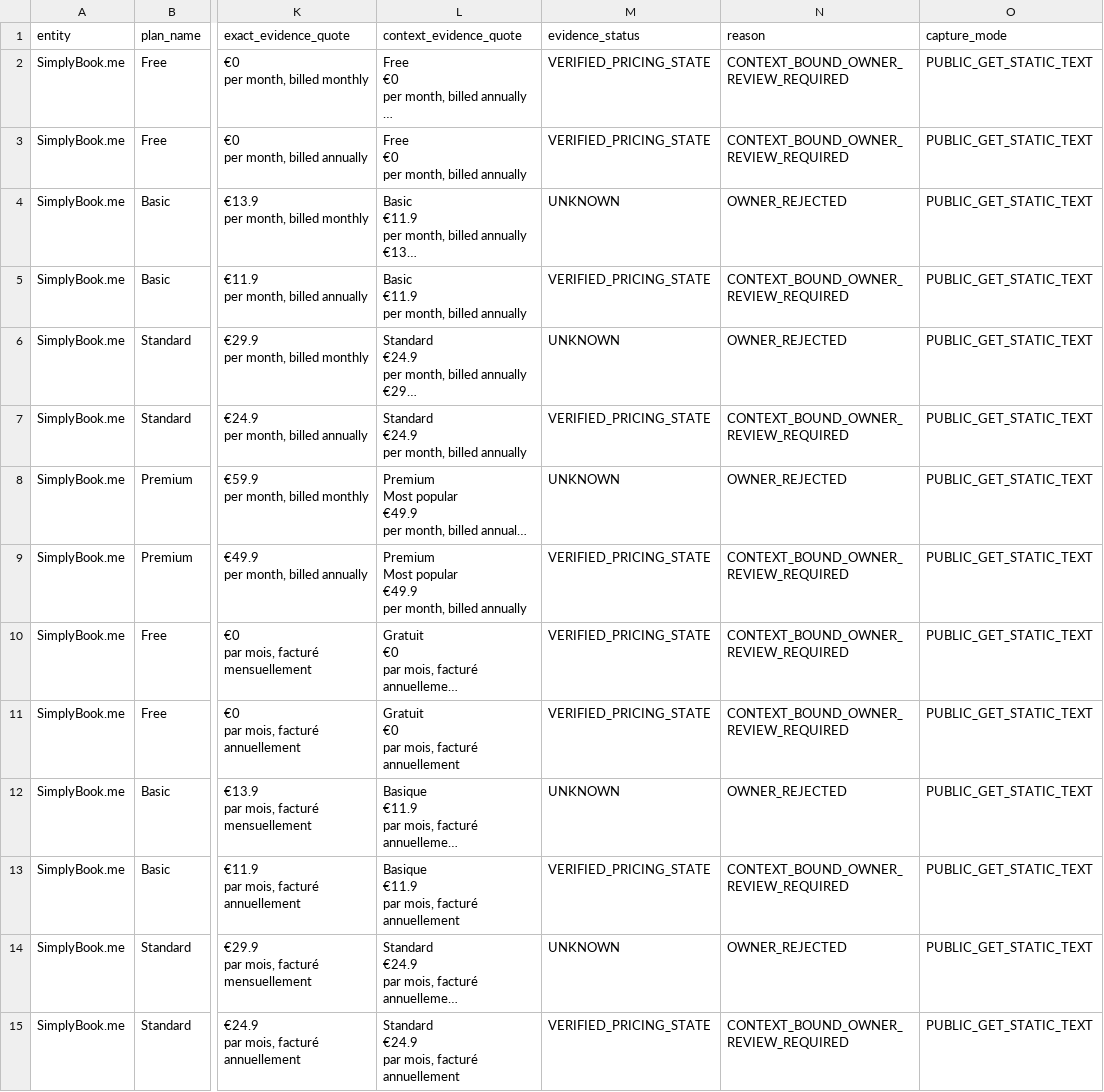
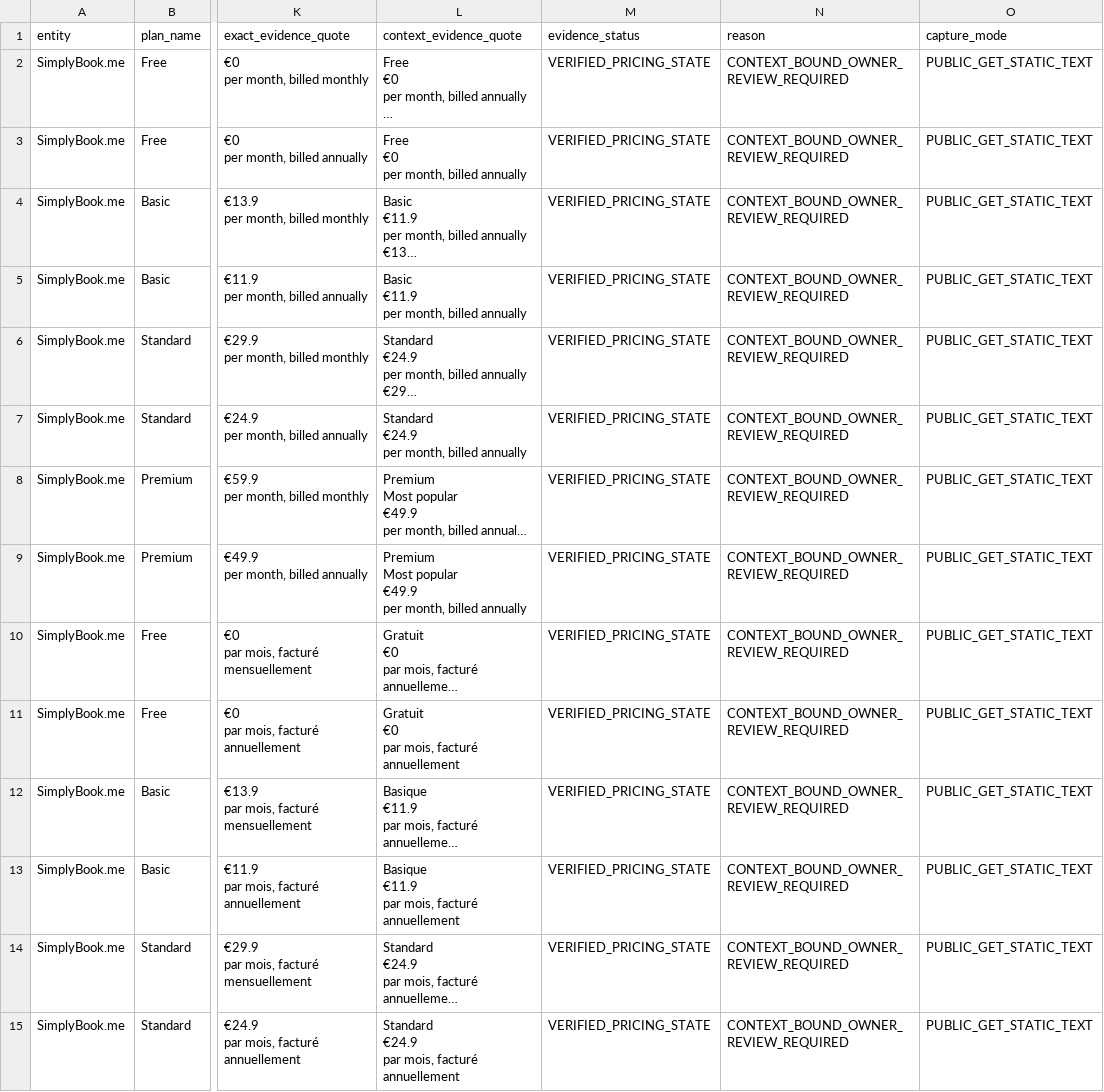
Before and after one commit to TheoSardaigne/Automaton-profit, a CSV file: research/capability-build-v3/benchmark/dataset.csv, drawn as a sheet; only a part is shown, gaps mark what is left out; long unchanged cells end in …; the diff covers the shown part only; the diff names each change by its address in the sheet, - before the commit and + after, or states it on an @@ line.

```diff
--- a/research/capability-build-v3/benchmark/dataset.csv
+++ b/research/capability-build-v3/benchmark/dataset.csv
-M4 (evidence_status): UNKNOWN
+M4 (evidence_status): VERIFIED_PRICING_STATE
-N4 (reason): OWNER_REJECTED
+N4 (reason): CONTEXT_BOUND_OWNER_REVIEW_REQUIRED
-M6 (evidence_status): UNKNOWN
+M6 (evidence_status): VERIFIED_PRICING_STATE
-N6 (reason): OWNER_REJECTED
+N6 (reason): CONTEXT_BOUND_OWNER_REVIEW_REQUIRED
-M8 (evidence_status): UNKNOWN
+M8 (evidence_status): VERIFIED_PRICING_STATE
-N8 (reason): OWNER_REJECTED
+N8 (reason): CONTEXT_BOUND_OWNER_REVIEW_REQUIRED
-M12 (evidence_status): UNKNOWN
+M12 (evidence_status): VERIFIED_PRICING_STATE
-N12 (reason): OWNER_REJECTED
+N12 (reason): CONTEXT_BOUND_OWNER_REVIEW_REQUIRED
-M14 (evidence_status): UNKNOWN
+M14 (evidence_status): VERIFIED_PRICING_STATE
-N14 (reason): OWNER_REJECTED
+N14 (reason): CONTEXT_BOUND_OWNER_REVIEW_REQUIRED
```
Also changed, not shown: 8 edited cells elsewhere in this file, 5 other files.
